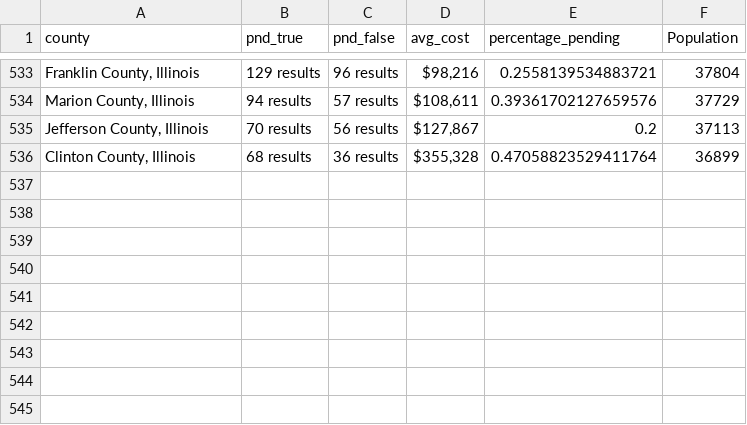
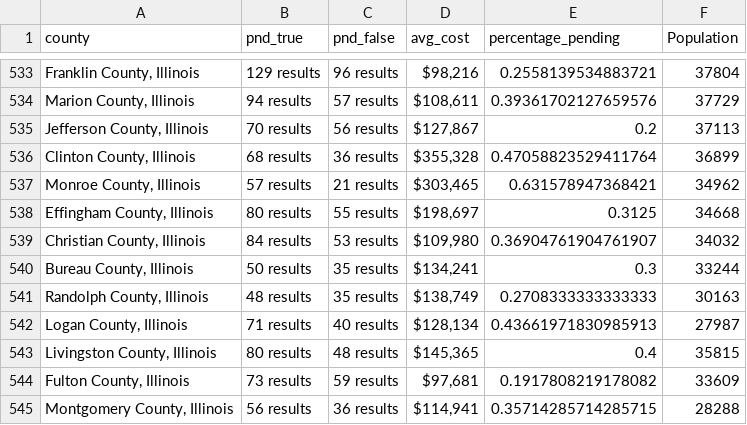
Before and after one commit to ishan9299/zillow-scraper, a CSV file: data/data_2025-02-28.csv, drawn as a sheet; only a part is shown, gaps mark what is left out.

```diff
--- a/data/data_2025-02-28.csv
+++ b/data/data_2025-02-28.csv
@@ -536 +536,10 @@ county,pnd_true,pnd_false,avg_cost,percentage_pending,Population
 "Clinton County, Illinois",68 results,36 results,"$355,328",0.47058823529411764,36899
+"Monroe County, Illinois",57 results,21 results,"$303,465",0.631578947368421,34962
+"Effingham County, Illinois",80 results,55 results,"$198,697",0.3125,34668
+"Christian County, Illinois",84 results,53 results,"$109,980",0.36904761904761907,34032
+"Bureau County, Illinois",50 results,35 results,"$134,241",0.3,33244
+"Randolph County, Illinois",48 results,35 results,"$138,749",0.2708333333333333,30163
+"Logan County, Illinois",71 results,40 results,"$128,134",0.43661971830985913,27987
+"Livingston County, Illinois",80 results,48 results,"$145,365",0.4,35815
+"Fulton County, Illinois",73 results,59 results,"$97,681",0.1917808219178082,33609
+"Montgomery County, Illinois",56 results,36 results,"$114,941",0.35714285714285715,28288
```
